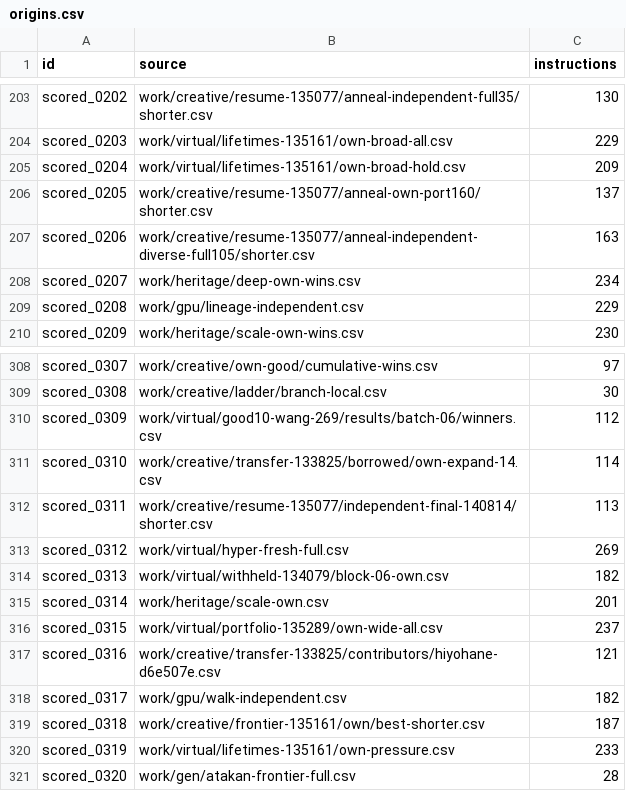
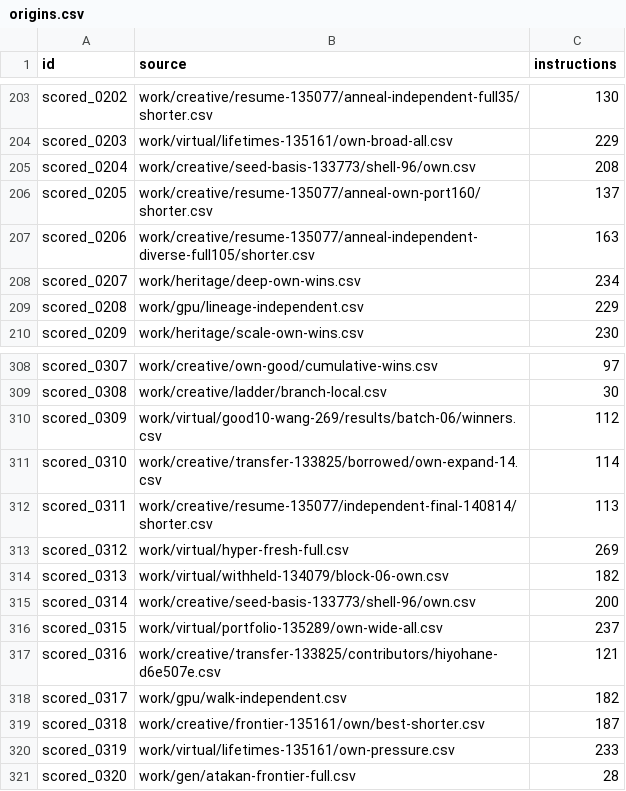
Before and after one commit to Hansen0223/Santa_2026, a CSV file: origins.csv, drawn as a sheet; only a part is shown, gaps mark what is left out.

```diff
--- a/origins.csv
+++ b/origins.csv
@@ -204,3 +204,3 @@ scored_0202,work/creative/resume-135077/anneal-independent-full35/shorter.csv,13
 scored_0203,work/virtual/lifetimes-135161/own-broad-all.csv,229
-scored_0204,work/virtual/lifetimes-135161/own-broad-hold.csv,209
+scored_0204,work/creative/seed-basis-133773/shell-96/own.csv,208
 scored_0205,work/creative/resume-135077/anneal-own-port160/shorter.csv,137
@@ -314,3 +314,3 @@ scored_0312,work/virtual/hyper-fresh-full.csv,269
 scored_0313,work/virtual/withheld-134079/block-06-own.csv,182
-scored_0314,work/heritage/scale-own.csv,201
+scored_0314,work/creative/seed-basis-133773/shell-96/own.csv,200
 scored_0315,work/virtual/portfolio-135289/own-wide-all.csv,237
```
Also changed, not shown: collaboration/puzzle-bounds.csv, 12 other files.
